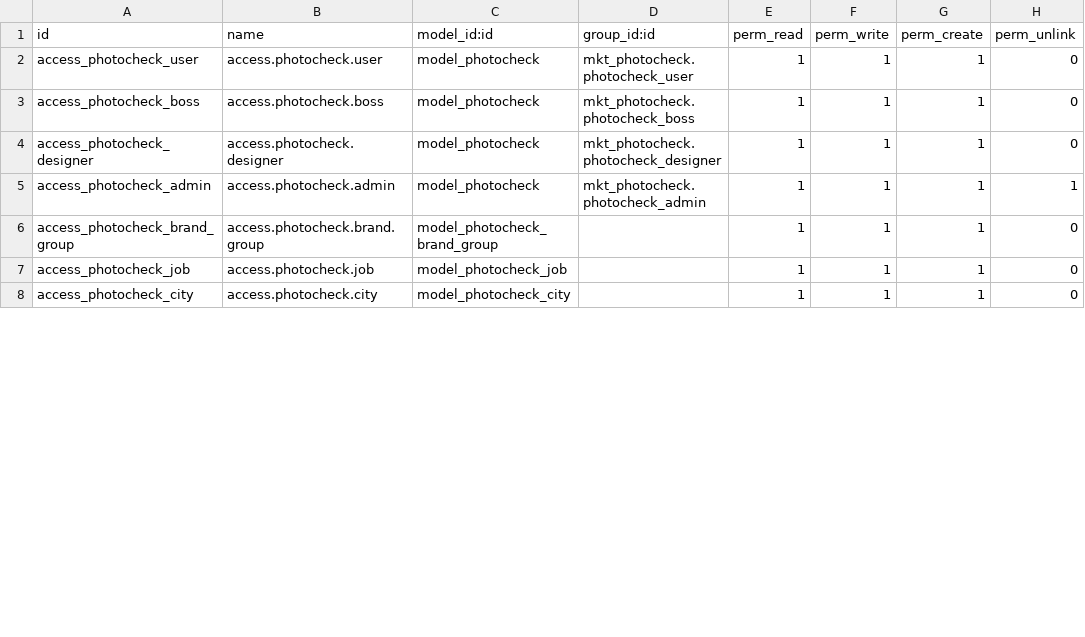
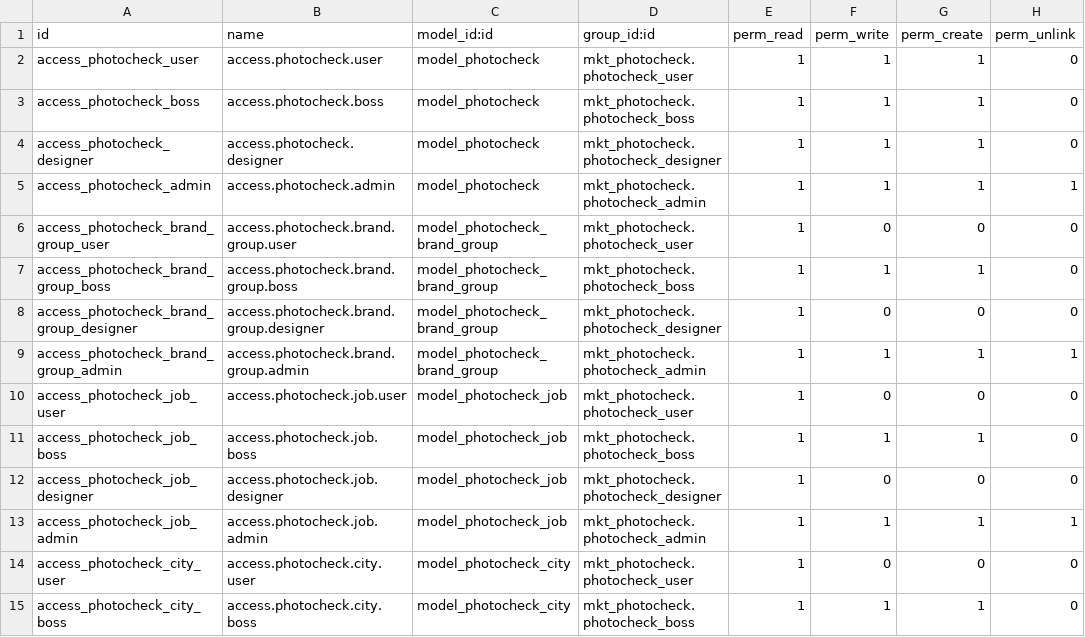
Before and after one commit to IsraelSan24/odoo_mkt, a CSV file: mkt_photocheck/security/ir.model.access.csv, drawn as a sheet; only a part is shown; the diff covers the shown part only.

Commit message:
[UPDATE]: Photocheck by Province
Domain depends on province.

```diff
--- a/mkt_photocheck/security/ir.model.access.csv
+++ b/mkt_photocheck/security/ir.model.access.csv
@@ -5,4 +5,11 @@ access_photocheck_designer,access.photocheck.designer,model_photocheck,mkt_photo
 access_photocheck_admin,access.photocheck.admin,model_photocheck,mkt_photocheck.photocheck_admin,1,1,1,1
-access_photocheck_brand_group,access.photocheck.brand.group,model_photocheck_brand_group,,1,1,1,0
-access_photocheck_job,access.photocheck.job,model_photocheck_job,,1,1,1,0
-access_photocheck_city,access.photocheck.city,model_photocheck_city,,1,1,1,0
+access_photocheck_brand_group_user,access.photocheck.brand.group.user,model_photocheck_brand_group,mkt_photocheck.photocheck_user,1,0,0,0
+access_photocheck_brand_group_boss,access.photocheck.brand.group.boss,model_photocheck_brand_group,mkt_photocheck.photocheck_boss,1,1,1,0
+access_photocheck_brand_group_designer,access.photocheck.brand.group.designer,model_photocheck_brand_group,mkt_photocheck.photocheck_designer,1,0,0,0
+access_photocheck_brand_group_admin,access.photocheck.brand.group.admin,model_photocheck_brand_group,mkt_photocheck.photocheck_admin,1,1,1,1
+access_photocheck_job_user,access.photocheck.job.user,model_photocheck_job,mkt_photocheck.photocheck_user,1,0,0,0
+access_photocheck_job_boss,access.photocheck.job.boss,model_photocheck_job,mkt_photocheck.photocheck_boss,1,1,1,0
+access_photocheck_job_designer,access.photocheck.job.designer,model_photocheck_job,mkt_photocheck.photocheck_designer,1,0,0,0
+access_photocheck_job_admin,access.photocheck.job.admin,model_photocheck_job,mkt_photocheck.photocheck_admin,1,1,1,1
+access_photocheck_city_user,access.photocheck.city.user,model_photocheck_city,mkt_photocheck.photocheck_user,1,0,0,0
+access_photocheck_city_boss,access.photocheck.city.boss,model_photocheck_city,mkt_photocheck.photocheck_boss,1,1,1,0
```
Also changed, not shown: 9 added rows and 3 edited cells elsewhere in this file, 16 other files.
